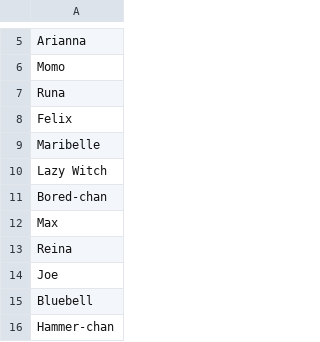
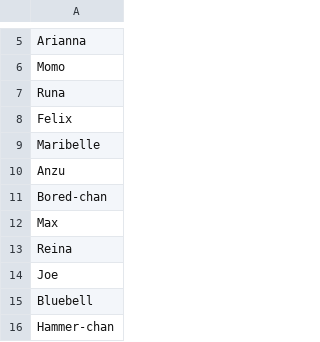
Before and after one commit to hFire24/ai-character-select, a CSV file: shortnames.csv, drawn as a sheet; only a part is shown, gaps mark what is left out.

Commit message:
Renamed Lazy Witch as Anzu

```diff
--- a/shortnames.csv
+++ b/shortnames.csv
@@ -9,3 +9,3 @@ Felix
 Maribelle
-Lazy Witch
+Anzu
 Bored-chan
```
Also changed, not shown: 5 other files.
